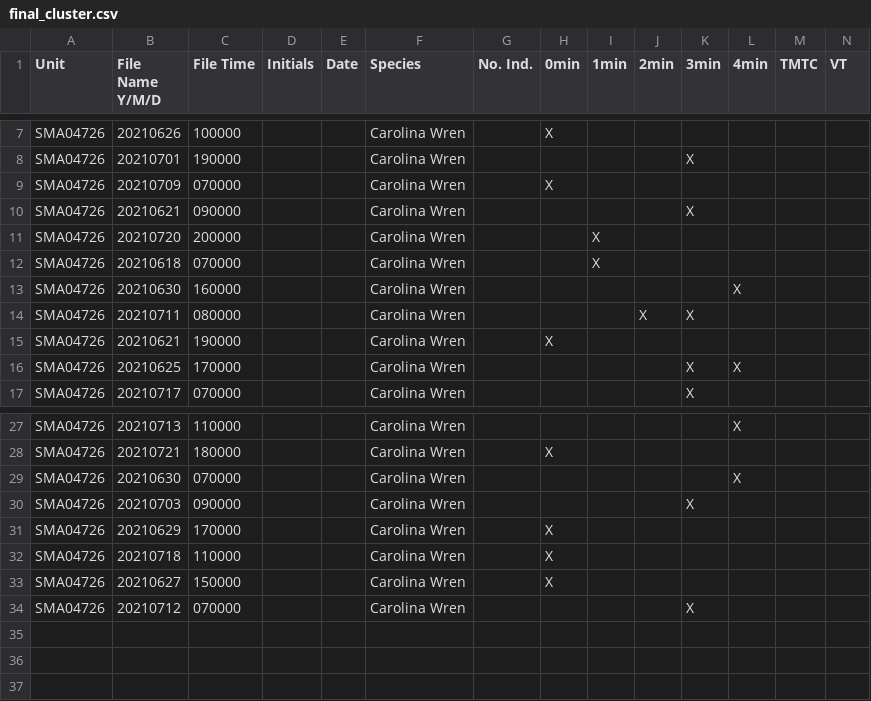
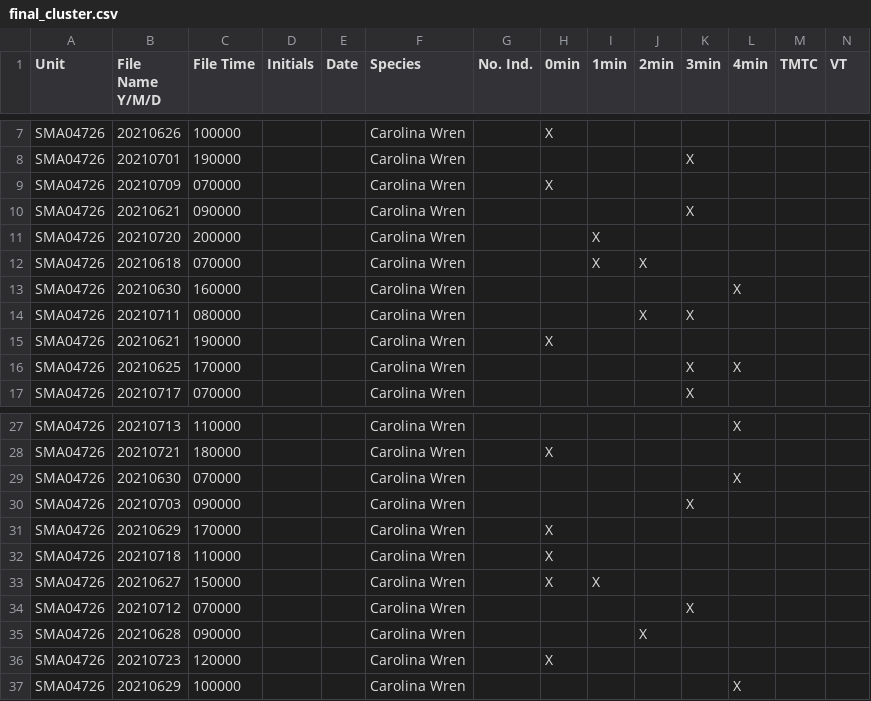
Before and after one commit to Levi-Sweat/csv_file_search_tool, a CSV file: final_cluster.csv, drawn as a sheet; only a part is shown, gaps mark what is left out; rows hold the shown columns only; the diff names each change by its address in the sheet, - before the commit and + after, or states it on an @@ line.

```diff
--- a/final_cluster.csv
+++ b/final_cluster.csv
-J12 (2min): (empty)
+J12 (2min): X
-I33 (1min): (empty)
+I33 (1min): X
+row 35: SMA04726 | 20210628 | 090000 |  |  | Carolina Wren |  |  |  | X
+row 36: SMA04726 | 20210723 | 120000 |  |  | Carolina Wren |  | X
+row 37: SMA04726 | 20210629 | 100000 |  |  | Carolina Wren |  |  |  |  |  | X
```
Also changed, not shown: new_cluster.csv, 4 other files.
